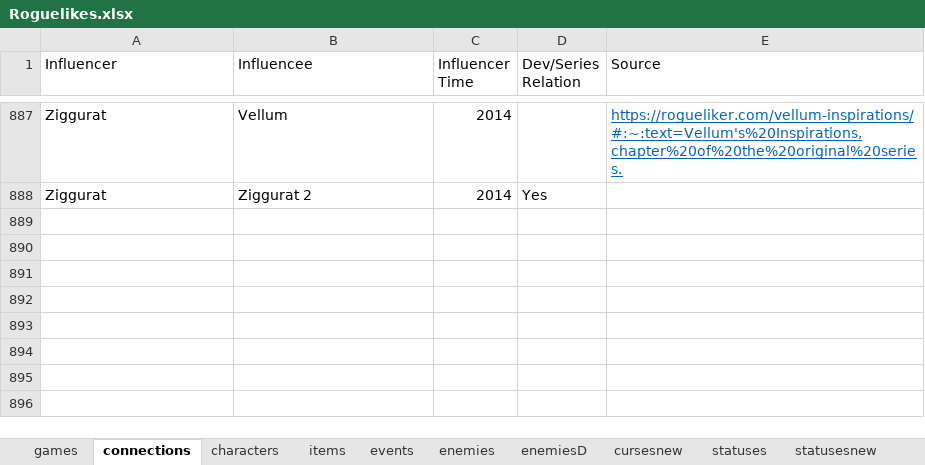
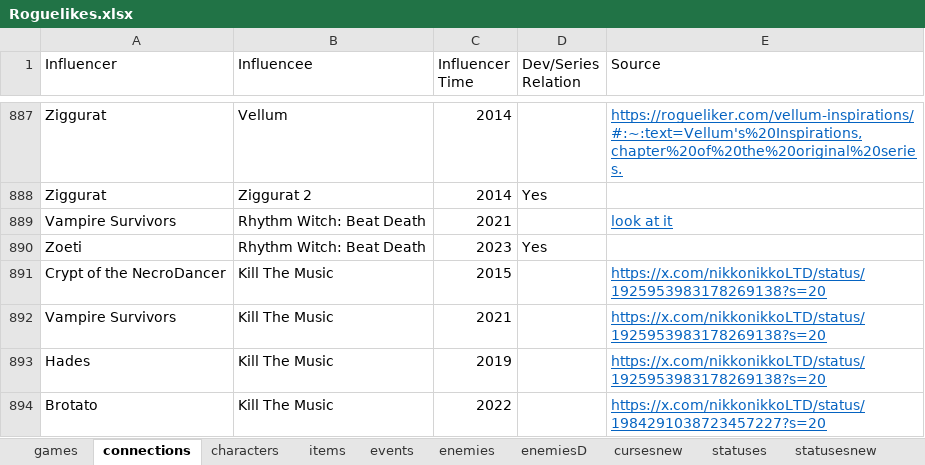
Before and after one commit to batsling/Roguelike-like, an Excel workbook: tools/Roguelikes.xlsx, sheet connections, drawn as a sheet; only a part is shown, gaps mark what is left out; values as stored, in another font and other column widths than the file's, no borders; table styles not drawn; the diff names each change by its address in the sheet, - before the commit and + after, or states it on an @@ line.

```diff
--- a/tools/Roguelikes.xlsx (sheet connections)
+++ b/tools/Roguelikes.xlsx (sheet connections)
+row 889: Vampire Survivors | Rhythm Witch: Beat Death | 2021 |  | look at it
+row 890: Zoeti | Rhythm Witch: Beat Death | 2023 | Yes
+row 891: Crypt of the NecroDancer | Kill The Music | 2015 |  | https://x.com/nikkonikkoLTD/status/1925953983178269138?s=20
+row 892: Vampire Survivors | Kill The Music | 2021 |  | https://x.com/nikkonikkoLTD/status/1925953983178269138?s=20
+row 893: Hades | Kill The Music | 2019 |  | https://x.com/nikkonikkoLTD/status/1925953983178269138?s=20
+row 894: Brotato | Kill The Music | 2022 |  | https://x.com/nikkonikkoLTD/status/1984291038723457227?s=20
```
Also changed, not shown: sheet games, sheet items, formulas that keep their value.
